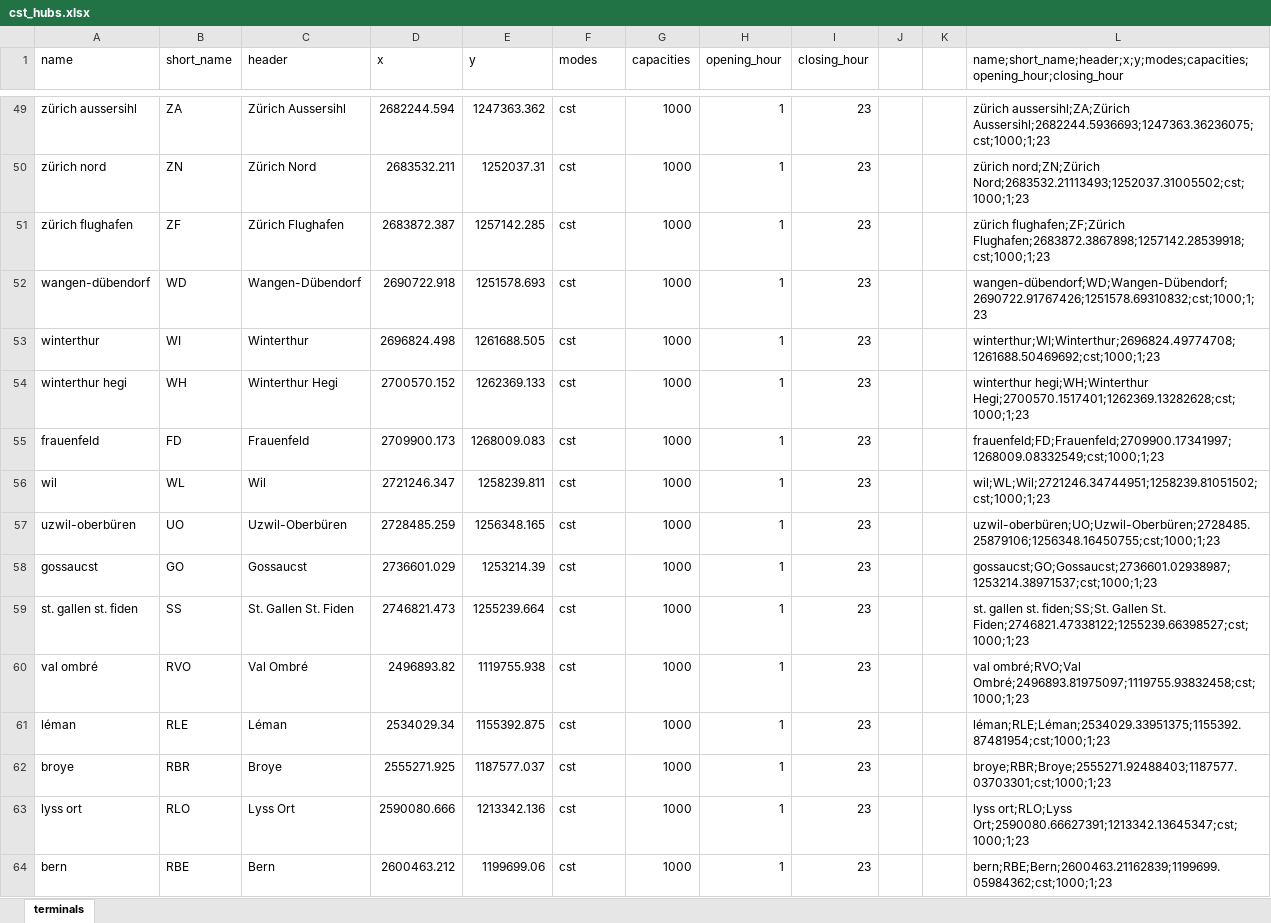
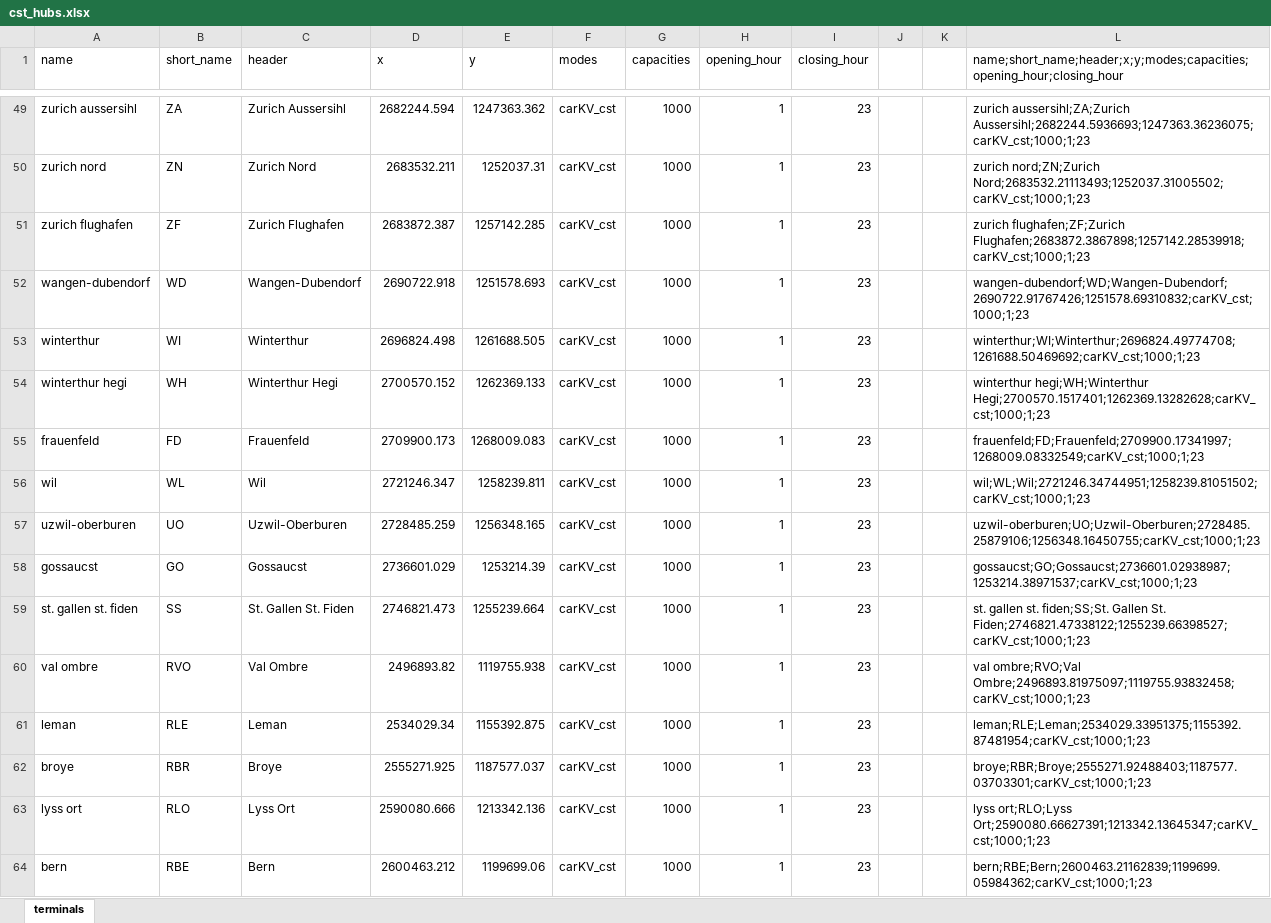
Before and after one commit to marianaalcos/matsim-switzerland-freight, an Excel workbook: scenarios/01_original_data/cst_hubs.xlsx, sheet terminals, drawn as a sheet; only a part is shown, gaps mark what is left out; values as stored, in another font and other column widths than the file's, no borders; the diff covers the shown part only; the diff names each change by its address in the sheet, - before the commit and + after, or states it on an @@ line.

```diff
--- a/scenarios/01_original_data/cst_hubs.xlsx (sheet terminals)
+++ b/scenarios/01_original_data/cst_hubs.xlsx (sheet terminals)
-A49 (name): zürich aussersihl
+A49 (name): zurich aussersihl
-C49 (header): Zürich Aussersihl
+C49 (header): Zurich Aussersihl
-F49:F64 (modes): cst
+F49:F64 (modes): carKV_cst
-L49: zürich aussersihl;ZA;Zürich Aussersihl;2682244.5936693;1247363.36236075;cst;1000;1;23
+L49: zurich aussersihl;ZA;Zurich Aussersihl;2682244.5936693;1247363.36236075;carKV_cst;1000;1;23
-A50 (name): zürich nord
+A50 (name): zurich nord
-C50 (header): Zürich Nord
+C50 (header): Zurich Nord
-L50: zürich nord;ZN;Zürich Nord;2683532.21113493;1252037.31005502;cst;1000;1;23
+L50: zurich nord;ZN;Zurich Nord;2683532.21113493;1252037.31005502;carKV_cst;1000;1;23
-A51 (name): zürich flughafen
+A51 (name): zurich flughafen
-C51 (header): Zürich Flughafen
+C51 (header): Zurich Flughafen
-L51: zürich flughafen;ZF;Zürich Flughafen;2683872.3867898;1257142.28539918;cst;1000;1;23
+L51: zurich flughafen;ZF;Zurich Flughafen;2683872.3867898;1257142.28539918;carKV_cst;1000;1;23
-A52 (name): wangen-dübendorf
+A52 (name): wangen-dubendorf
-C52 (header): Wangen-Dübendorf
+C52 (header): Wangen-Dubendorf
-L52: wangen-dübendorf;WD;Wangen-Dübendorf;2690722.91767426;1251578.69310832;cst;1000;1;23
+L52: wangen-dubendorf;WD;Wangen-Dubendorf;2690722.91767426;1251578.69310832;carKV_cst;1000;1;23
-L53: winterthur;WI;Winterthur;2696824.49774708;1261688.50469692;cst;1000;1;23
+L53: winterthur;WI;Winterthur;2696824.49774708;1261688.50469692;carKV_cst;1000;1;23
-L54: winterthur hegi;WH;Winterthur Hegi;2700570.1517401;1262369.13282628;cst;1000;1;23
+L54: winterthur hegi;WH;Winterthur Hegi;2700570.1517401;1262369.13282628;carKV_cst;1000;1;23
-L55: frauenfeld;FD;Frauenfeld;2709900.17341997;1268009.08332549;cst;1000;1;23
+L55: frauenfeld;FD;Frauenfeld;2709900.17341997;1268009.08332549;carKV_cst;1000;1;23
-L56: wil;WL;Wil;2721246.34744951;1258239.81051502;cst;1000;1;23
+L56: wil;WL;Wil;2721246.34744951;1258239.81051502;carKV_cst;1000;1;23
-A57 (name): uzwil-oberbüren
+A57 (name): uzwil-oberburen
-C57 (header): Uzwil-Oberbüren
+C57 (header): Uzwil-Oberburen
-L57: uzwil-oberbüren;UO;Uzwil-Oberbüren;2728485.25879106;1256348.16450755;cst;1000;1;23
+L57: uzwil-oberburen;UO;Uzwil-Oberburen;2728485.25879106;1256348.16450755;carKV_cst;1000;1;23
-L58: gossaucst;GO;Gossaucst;2736601.02938987;1253214.38971537;cst;1000;1;23
+L58: gossaucst;GO;Gossaucst;2736601.02938987;1253214.38971537;carKV_cst;1000;1;23
-L59: …Gallen St. Fiden;2746821.47338122;1255239.66398527;cst;1000;1;23
+L59: …Gallen St. Fiden;2746821.47338122;1255239.66398527;carKV_cst;1000;1;23
-A60 (name): val ombré
+A60 (name): val ombre
-C60 (header): Val Ombré
+C60 (header): Val Ombre
-L60: val ombré;RVO;Val Ombré;2496893.81975097;1119755.93832458;cst;1000;1;23
+L60: val ombre;RVO;Val Ombre;2496893.81975097;1119755.93832458;carKV_cst;1000;1;23
-A61 (name): léman
+A61 (name): leman
-C61 (header): Léman
+C61 (header): Leman
-L61: léman;RLE;Léman;2534029.33951375;1155392.87481954;cst;1000;1;23
+L61: leman;RLE;Leman;2534029.33951375;1155392.87481954;carKV_cst;1000;1;23
-L62: broye;RBR;Broye;2555271.92488403;1187577.03703301;cst;1000;1;23
+L62: broye;RBR;Broye;2555271.92488403;1187577.03703301;carKV_cst;1000;1;23
-L63: lyss ort;RLO;Lyss Ort;2590080.66627391;1213342.13645347;cst;1000;1;23
+L63: lyss ort;RLO;Lyss Ort;2590080.66627391;1213342.13645347;carKV_cst;1000;1;23
-L64: bern;RBE;Bern;2600463.21162839;1199699.05984362;cst;1000;1;23
+L64: bern;RBE;Bern;2600463.21162839;1199699.05984362;carKV_cst;1000;1;23
```
Also changed, not shown: 118 edited cells elsewhere in this sheet, 10 other files.
